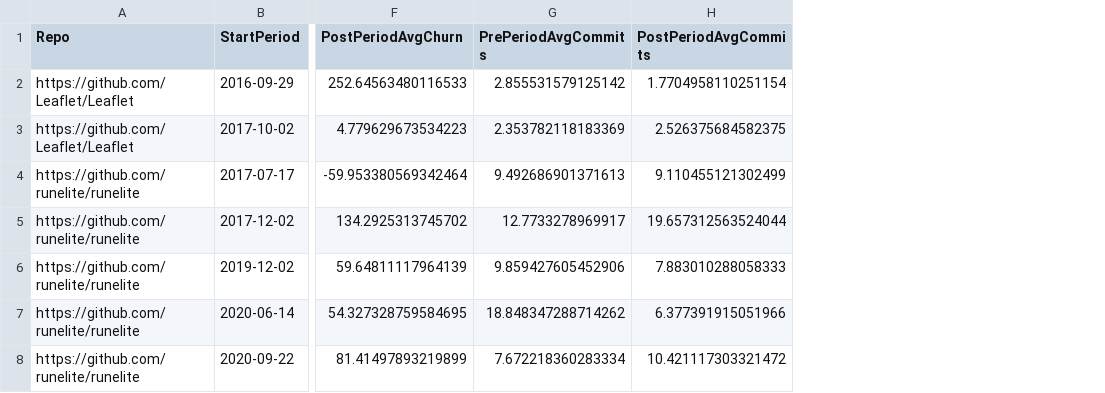
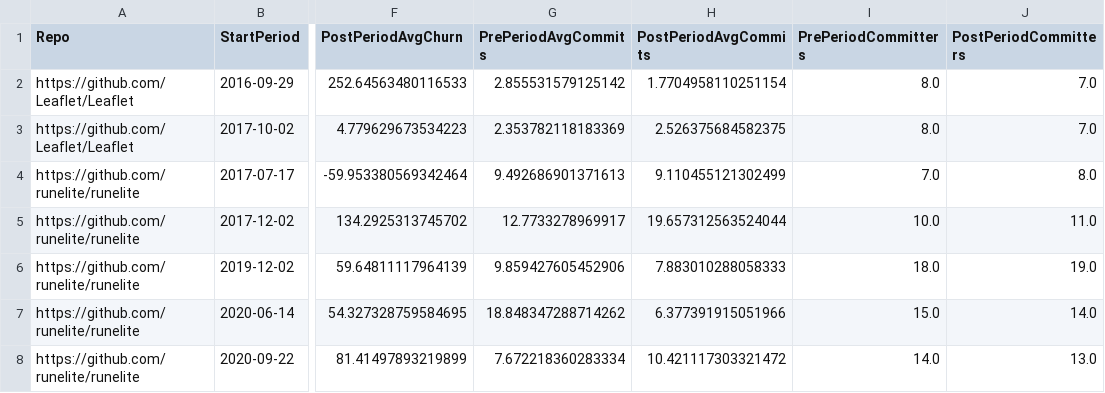
Before and after one commit to NTreynor/ECS-260---Brook-s-Law-Analysis, a CSV file: ScrapedRepoData.csv, drawn as a sheet; only a part is shown, gaps mark what is left out; the diff names each change by its address in the sheet, - before the commit and + after, or states it on an @@ line.

Commit message:
Now tracking number of committers in the pre and post period of development. Bug located in the process--not all timeline breakpoints appear to be oriented around an increase in developer count.

```diff
--- a/ScrapedRepoData.csv
+++ b/ScrapedRepoData.csv
+column I (PrePeriodCommitters), rows 2-8: 8.0 | 8.0 | 7.0 | 10.0 | 18.0 | 15.0 | 14.0
+column J (PostPeriodCommitters), rows 2-8: 7.0 | 7.0 | 8.0 | 11.0 | 19.0 | 14.0 | 13.0
```
Also changed, not shown: 1 other file.
